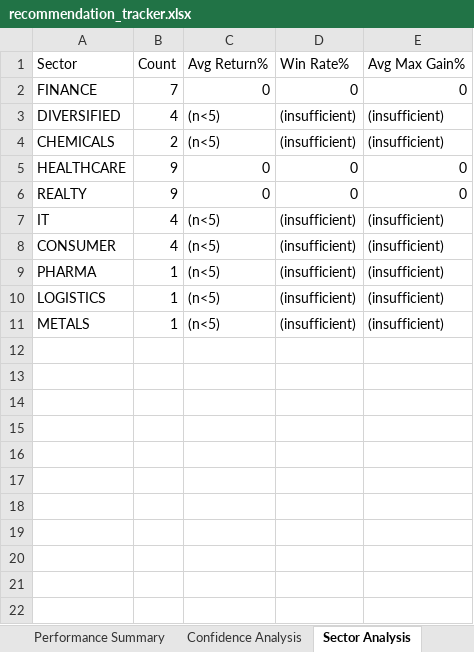
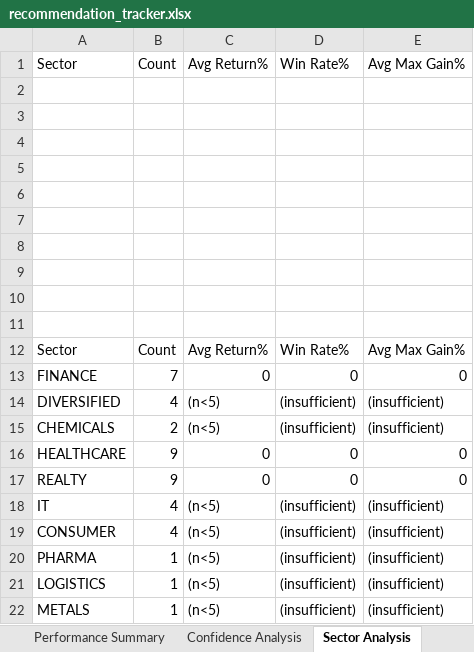
Before and after one commit to Gdsk-Sravan/Analyse-recommend-track, an Excel workbook: recommendation_tracker.xlsx, sheet Sector Analysis, drawn as a sheet; values as stored, in another font and other column widths than the file's, no borders; the diff names each change by its address in the sheet, - before the commit and + after, or states it on an @@ line.

```diff
--- a/recommendation_tracker.xlsx (sheet Sector Analysis)
+++ b/recommendation_tracker.xlsx (sheet Sector Analysis)
+row 2: (empty)
+row 3: (empty)
+row 4: (empty)
+row 5: (empty)
+row 6: (empty)
+row 7: (empty)
+row 8: (empty)
+row 9: (empty)
+row 10: (empty)
+row 11: (empty)
+row 12: Sector | Count | Avg Return% | Win Rate% | Avg Max Gain%
```
Also changed, not shown: sheet Delivery Flow, sheet Confidence Analysis, sheet Regime Analysis, sheet Monthly Report, sheet Portfolio Metrics, sheet Backtest vs Live, 1 other file.
